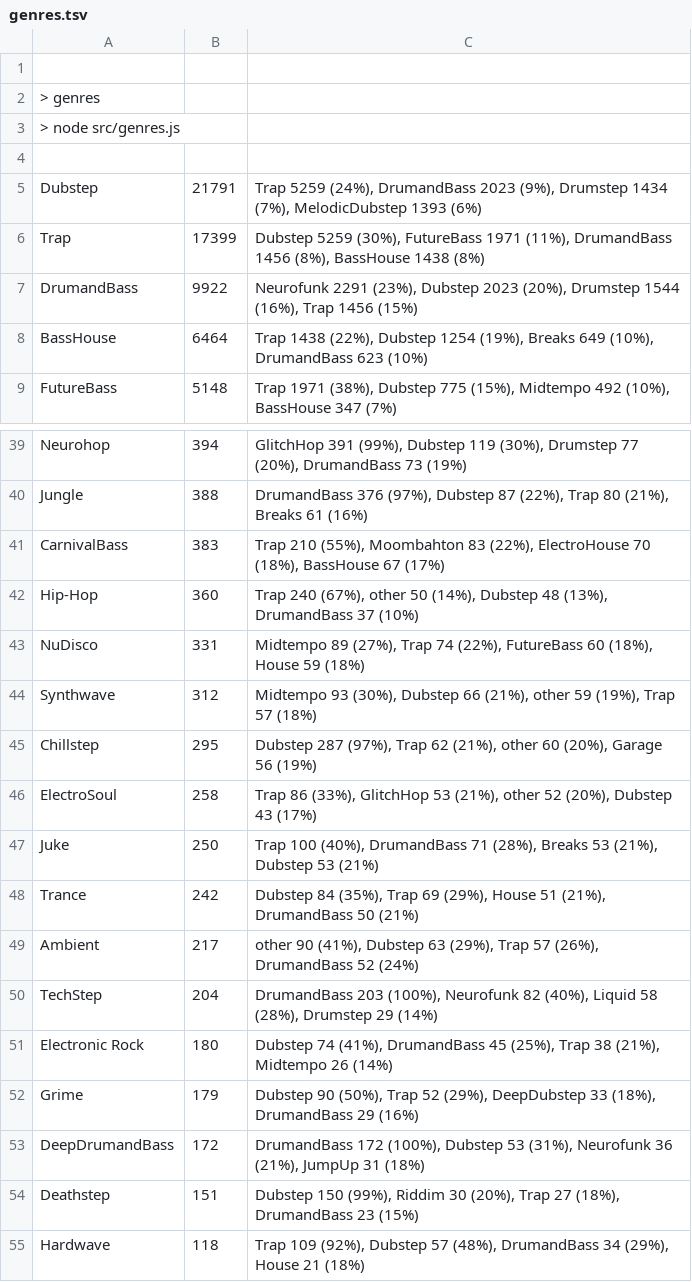
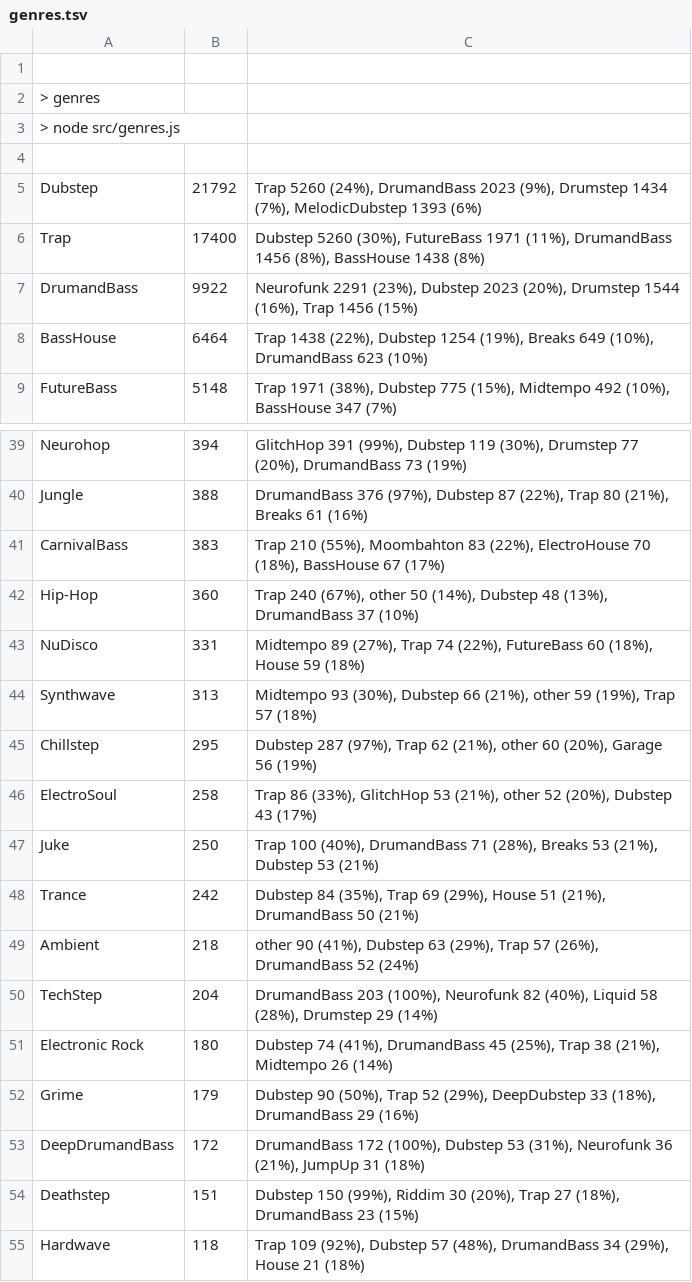
Before and after one commit to cany748/bassland-archive, a TSV file: data/genres.tsv, drawn as a sheet; only a part is shown, gaps mark what is left out.

```diff
--- a/data/genres.tsv
+++ b/data/genres.tsv
@@ -4,4 +4,4 @@
 
-Dubstep	21791	Trap 5259 (24%), DrumandBass 2023 (9%), Drumstep 1434 (7%), MelodicDubstep 1393 (6%)
-Trap	17399	Dubstep 5259 (30%), FutureBass 1971 (11%), DrumandBass 1456 (8%), BassHouse 1438 (8%)
+Dubstep	21792	Trap 5260 (24%), DrumandBass 2023 (9%), Drumstep 1434 (7%), MelodicDubstep 1393 (6%)
+Trap	17400	Dubstep 5260 (30%), FutureBass 1971 (11%), DrumandBass 1456 (8%), BassHouse 1438 (8%)
 DrumandBass	9922	Neurofunk 2291 (23%), Dubstep 2023 (20%), Drumstep 1544 (16%), Trap 1456 (15%)
@@ -43,3 +43,3 @@ Hip-Hop	360	Trap 240 (67%), other 50 (14%), Dubstep 48 (13%), DrumandBass 37 (10
 NuDisco	331	Midtempo 89 (27%), Trap 74 (22%), FutureBass 60 (18%), House 59 (18%)
-Synthwave	312	Midtempo 93 (30%), Dubstep 66 (21%), other 59 (19%), Trap 57 (18%)
+Synthwave	313	Midtempo 93 (30%), Dubstep 66 (21%), other 59 (19%), Trap 57 (18%)
 Chillstep	295	Dubstep 287 (97%), Trap 62 (21%), other 60 (20%), Garage 56 (19%)
@@ -48,3 +48,3 @@ Juke	250	Trap 100 (40%), DrumandBass 71 (28%), Breaks 53 (21%), Dubstep 53 (21%)
 Trance	242	Dubstep 84 (35%), Trap 69 (29%), House 51 (21%), DrumandBass 50 (21%)
-Ambient	217	other 90 (41%), Dubstep 63 (29%), Trap 57 (26%), DrumandBass 52 (24%)
+Ambient	218	other 90 (41%), Dubstep 63 (29%), Trap 57 (26%), DrumandBass 52 (24%)
 TechStep	204	DrumandBass 203 (100%), Neurofunk 82 (40%), Liquid 58 (28%), Drumstep 29 (14%)
```
Also changed, not shown: 4 other files.
